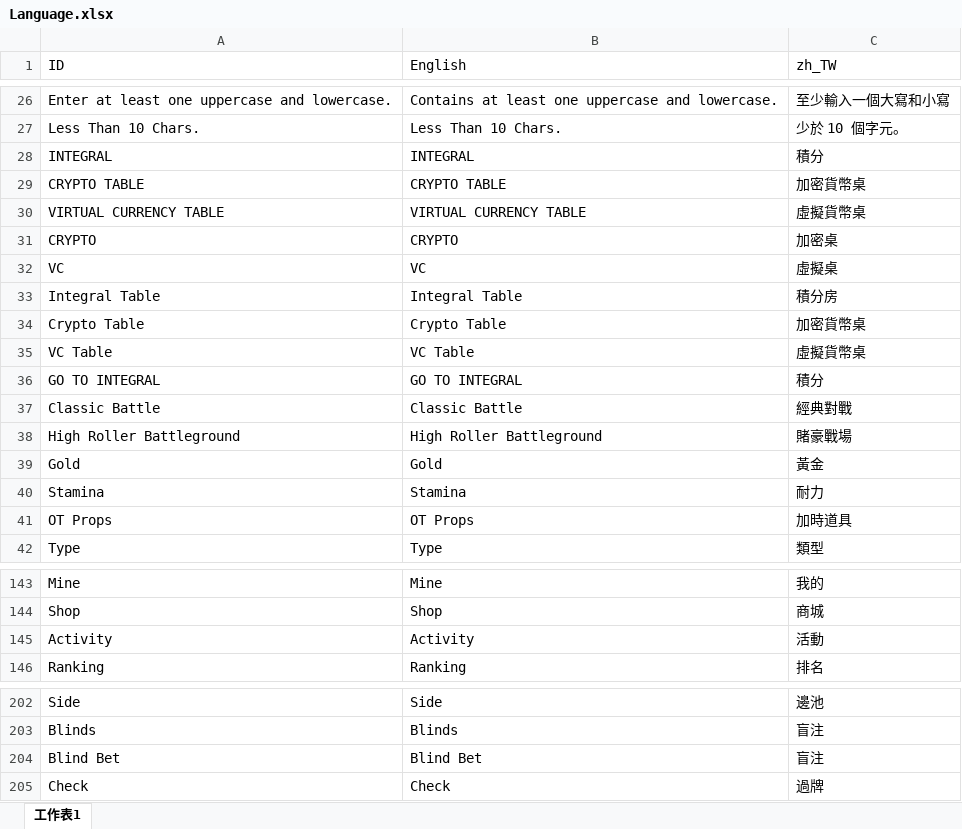
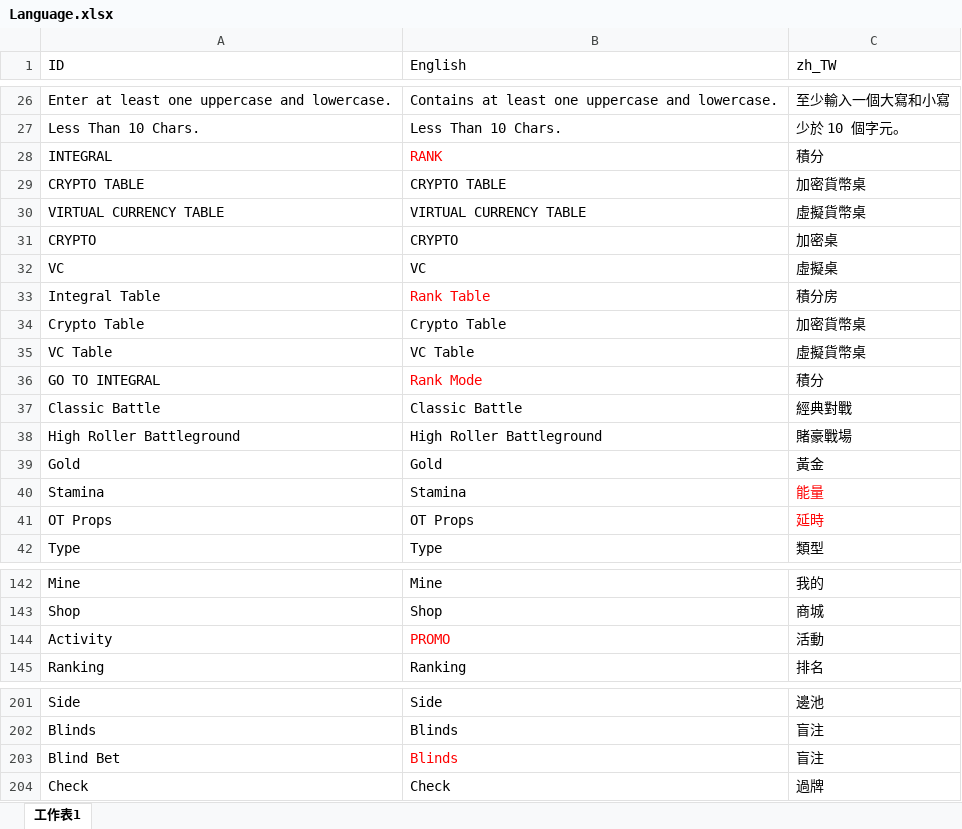
Before and after one commit to KOOCO/ACE, an Excel workbook: Assets/Resources/Language/Language.xlsx, sheet 工作表1, drawn as a sheet; only a part is shown, gaps mark what is left out; values as stored, in another font and other column widths than the file's, no borders; addresses are those after the commit; the diff covers the shown part only; the diff names each change by its address in the sheet, - before the commit and + after, or states it on an @@ line.

```diff
--- a/Assets/Resources/Language/Language.xlsx (sheet 工作表1)
+++ b/Assets/Resources/Language/Language.xlsx (sheet 工作表1)
-B28 (English): INTEGRAL
+B28 (English): RANK
-B28 text colour: black
+B28 text colour: #FF0000
-B33 (English): Integral Table
+B33 (English): Rank Table
-B33 text colour: black
+B33 text colour: #FF0000
-B36 (English): GO TO INTEGRAL
+B36 (English): Rank Mode
-B36 text colour: black
+B36 text colour: #FF0000
-C40 (zh_TW): 耐力
+C40 (zh_TW): 能量
-C40:C41 text colour: black
+C40:C41 text colour: #FF0000
-C41 (zh_TW): 加時道具
+C41 (zh_TW): 延時
-B144 (English): Activity
+B144 (English): PROMO
-B144 text colour: black
+B144 text colour: #FF0000
-B203 (English): Blind Bet
+B203 (English): Blinds
-B203 text colour: black
+B203 text colour: #FF0000
```
Also changed, not shown: 2 removed rows, 10 edited cells and cell formats elsewhere in this sheet, 1 other file.
